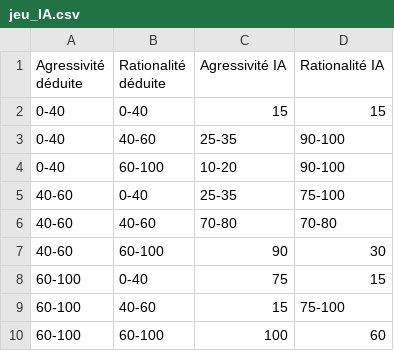
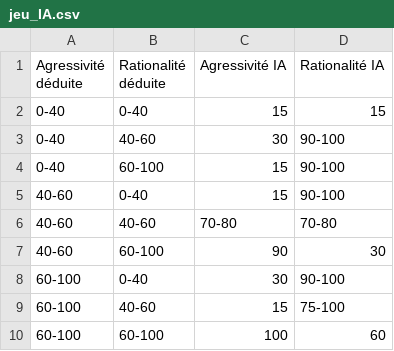
Before and after one commit to Gouga34/TERM1_Poker, a CSV file: Application/ressources/Profilage/ProfilageStatique/jeu_IA.csv, drawn as a sheet.

```diff
--- a/Application/ressources/Profilage/ProfilageStatique/jeu_IA.csv
+++ b/Application/ressources/Profilage/ProfilageStatique/jeu_IA.csv
@@ -2,8 +2,8 @@ Agressivité déduite,Rationalité déduite,Agressivité IA,Rationalité IA
 0-40,0-40,15,15
-0-40,40-60,25-35,90-100
-0-40,60-100,10-20,90-100
-40-60,0-40,25-35,75-100
+0-40,40-60,30,90-100
+0-40,60-100,15,90-100
+40-60,0-40,15,90-100
 40-60,40-60,70-80,70-80
 40-60,60-100,90,30
-60-100,0-40,75,15
+60-100,0-40,30,90-100
 60-100,40-60,15,75-100
```
Also changed, not shown: 3 other files.
